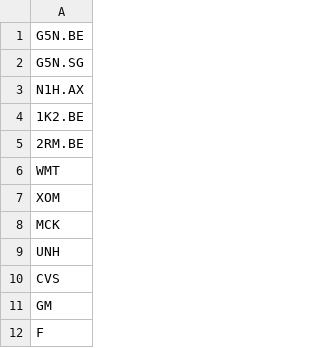
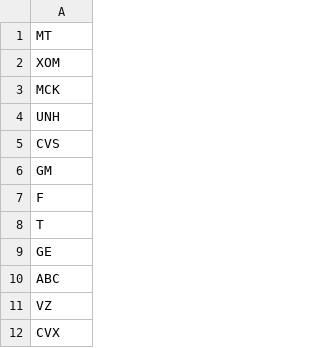
Before and after one commit to cgutierrez198/StockPull, a CSV file: Stocks.csv, drawn as a sheet; only a part is shown; the shorter side is filled out with more unchanged rows.

```diff
--- a/Stocks.csv
+++ b/Stocks.csv
@@ -1,7 +1,2 @@
-G5N.BE
-G5N.SG
-N1H.AX
-1K2.BE
-2RM.BE
-WMT
+MT
 XOM
```
Also changed, not shown: 4 other files.
